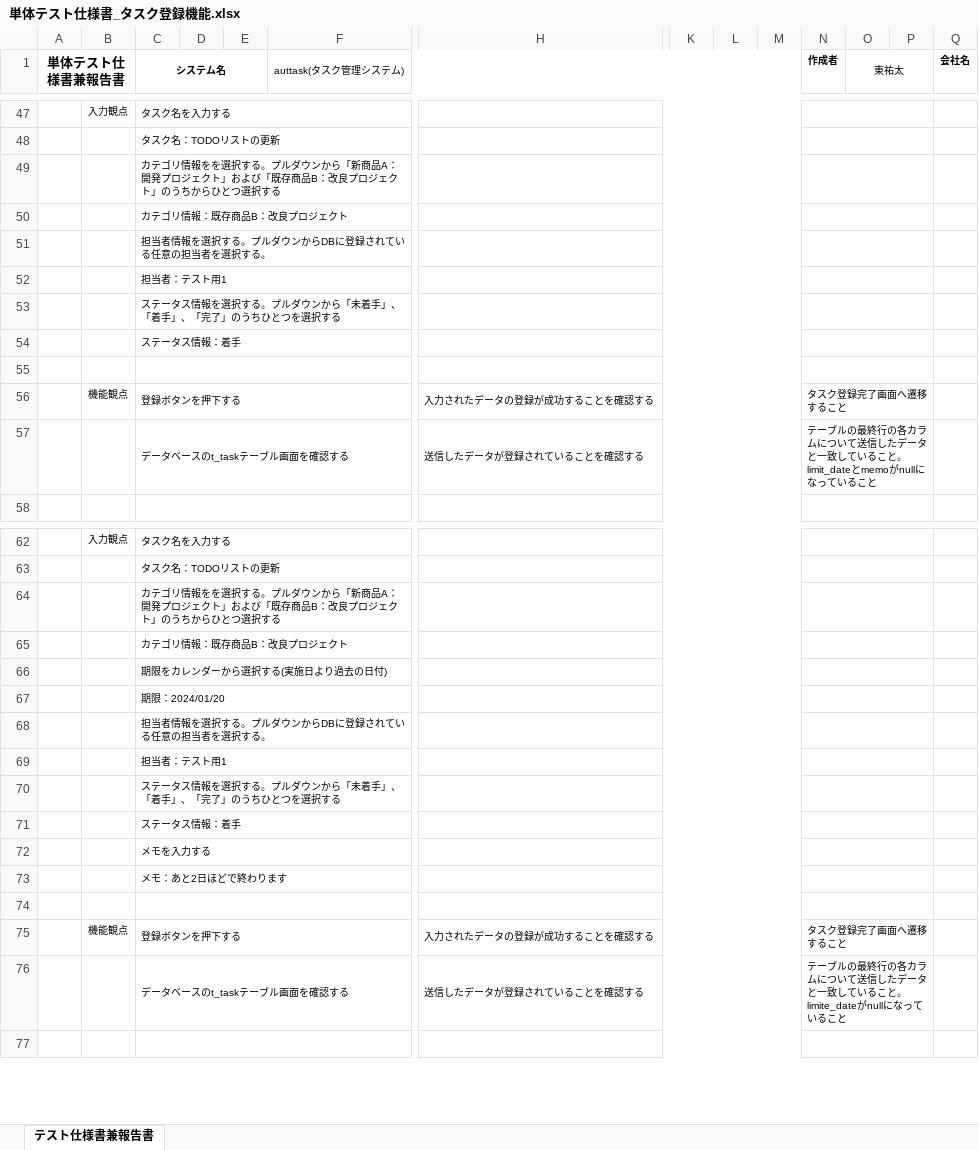
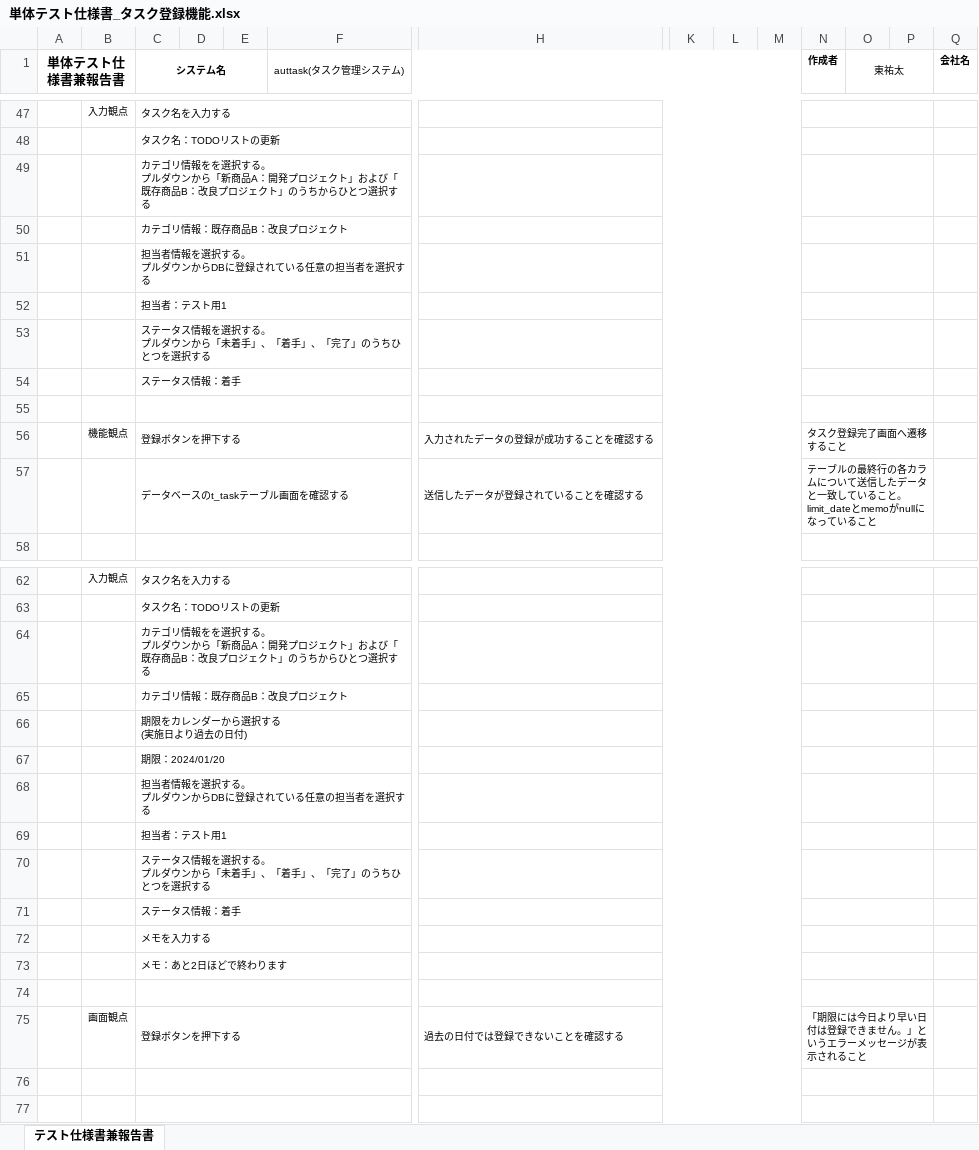
Before and after one commit to Comsize-YoshihiroUehara/auttask, an Excel workbook: documents/単体テスト仕様書_タスク登録機能.xlsx, sheet テスト仕様書兼報告書, drawn as a sheet; only a part is shown, gaps mark what is left out; values as stored, in another font and other column widths than the file's, no borders; removed rows and columns are numbered as before the commit, all else as after; rows hold the shown columns only; ↵ is a line break in a cell; the diff covers the shown part only; the diff names each change by its address in the sheet, - before the commit and + after, or states it on an @@ line.

```diff
--- a/documents/単体テスト仕様書_タスク登録機能.xlsx (sheet テスト仕様書兼報告書)
+++ b/documents/単体テスト仕様書_タスク登録機能.xlsx (sheet テスト仕様書兼報告書)
-C49 (システム名): …択する。プルダウ…
+C49 (システム名): …択する。 ↵ プルダウ…
-C51 (システム名): 担当者情報を選択する。プルダウンからDBに登録されている任意の担当者を選択する。
+C51 (システム名): 担当者情報を選択する。 ↵ プルダウンからDBに登録されている任意の担当者を選択する
-C53 (システム名): …択する。プルダウ…
+C53 (システム名): …択する。 ↵ プルダウ…
-N57 (作成者): …ること。limit_dateとmemoが…
+N57 (作成者): …ること。 ↵ limit_dateとmemoが…
-C64 (システム名): …択する。プルダウ…
+C64 (システム名): …択する。 ↵ プルダウ…
-C66 (システム名): 期限をカレンダーから選択する(実施日より過去の日付)
+C66 (システム名): 期限をカレンダーから選択する ↵ (実施日より過去の日付)
-C68 (システム名): 担当者情報を選択する。プルダウンからDBに登録されている任意の担当者を選択する。
+C68 (システム名): 担当者情報を選択する。 ↵ プルダウンからDBに登録されている任意の担当者を選択する
-C70 (システム名): …択する。プルダウ…
+C70 (システム名): …択する。 ↵ プルダウ…
-row 75:  | 機能観点 | 登録ボタンを押下する |  |  |  | 入力されたデータの登録が成功することを確認する |  |  |  | タスク登録完了画面へ遷移すること
+row 75:  | 画面観点 | 登録ボタンを押下する |  |  |  | 過去の日付では登録できないことを確認する |  |  |  | 「期限には今日より早い日付は登録できません。」というエラーメッセージが表示されること
-row 76:  |  | データベースのt_taskテーブル画面を確認する |  |  |  | 送信したデータが登録されていることを確認する |  |  |  | テーブルの最終行の各カラムについて送信したデータと一致していること。limite_dateがnullになっていること
+row 76: (empty)
```
Also changed, not shown: 1 added row, 1 removed row and 16 edited cells elsewhere in this sheet, 1 other file.
